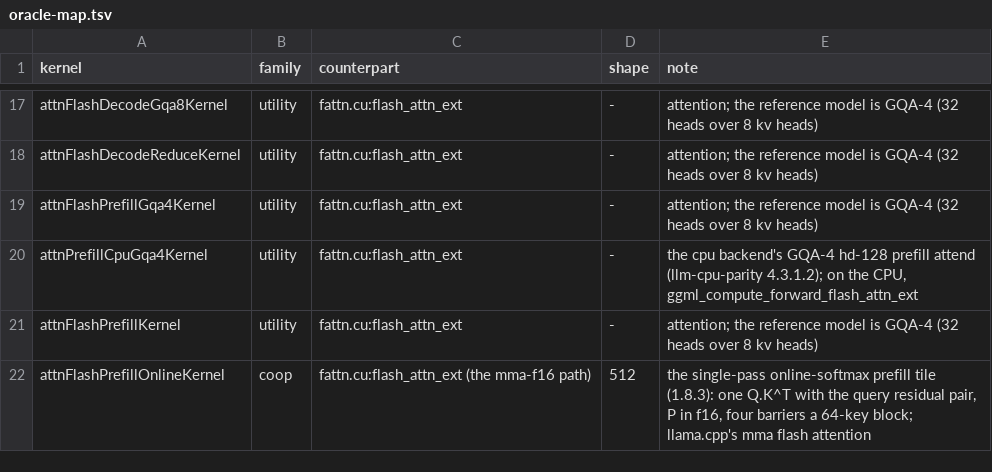
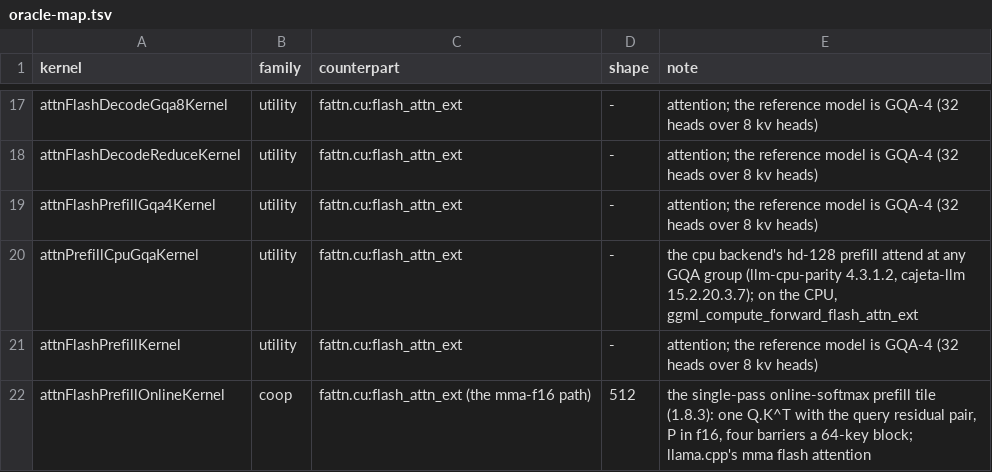
Before and after one commit to jklappenbach/cajeta-llm, a TSV file: census/oracle-map.tsv, drawn as a sheet; only a part is shown, gaps mark what is left out.

```diff
--- a/census/oracle-map.tsv
+++ b/census/oracle-map.tsv
@@ -19,3 +19,3 @@ attnFlashDecodeReduceKernel	utility	fattn.cu:flash_attn_ext	-	attention; the ref
 attnFlashPrefillGqa4Kernel	utility	fattn.cu:flash_attn_ext	-	attention; the reference model is GQA-4 (32 heads over 8 kv heads)
-attnPrefillCpuGqa4Kernel	utility	fattn.cu:flash_attn_ext	-	the cpu backend's GQA-4 hd-128 prefill attend (llm-cpu-parity 4.3.1.2); on the CPU, ggml_compute_forward_flash_attn_ext
+attnPrefillCpuGqaKernel	utility	fattn.cu:flash_attn_ext	-	the cpu backend's hd-128 prefill attend at any GQA group (llm-cpu-parity 4.3.1.2, cajeta-llm 15.2.20.3.7); on the CPU, ggml_compute_forward_flash_attn_ext
 attnFlashPrefillKernel	utility	fattn.cu:flash_attn_ext	-	attention; the reference model is GQA-4 (32 heads over 8 kv heads)
```
Also changed, not shown: 3 other files.
